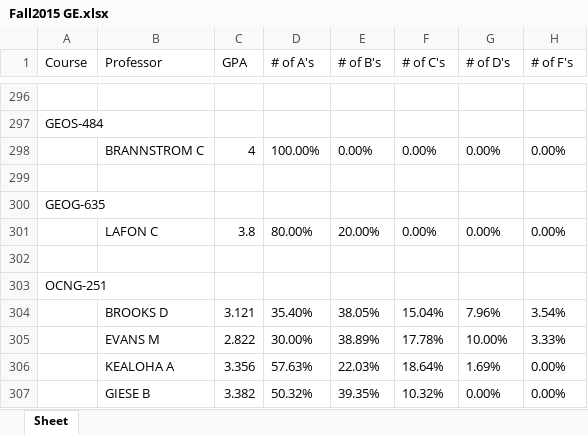
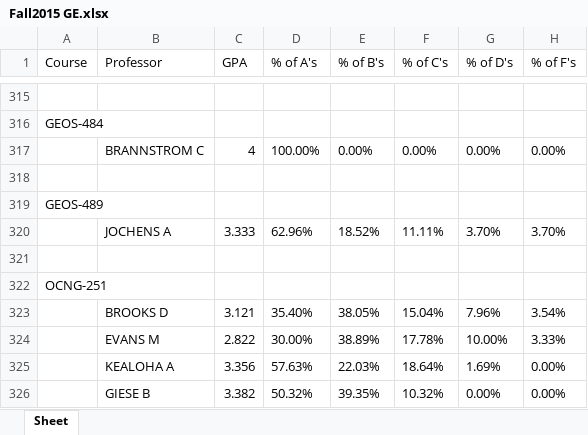
Before and after one commit to jippylong12/TAMU_FGD, an Excel workbook: GradeDistributionsDB/Fall2015/Output/Fall2015 GE.xlsx, sheet Sheet, drawn as a sheet; only a part is shown, gaps mark what is left out; values as stored, in another font and other column widths than the file's, no borders; the diff covers the shown part only; the diff names each change by its address in the sheet, - before the commit and + after, or states it on an @@ line.

```diff
--- a/GradeDistributionsDB/Fall2015/Output/Fall2015 GE.xlsx (sheet Sheet)
+++ b/GradeDistributionsDB/Fall2015/Output/Fall2015 GE.xlsx (sheet Sheet)
-D1: # of A's
+D1: % of A's
-E1: # of B's
+E1: % of B's
-F1: # of C's
+F1: % of C's
-G1: # of D's
+G1: % of D's
-H1: # of F's
+H1: % of F's
@@ row 300 moved to row 149: GEOG-635 @@
@@ row 301 moved to row 150: LAFON C @@
@@ row 291 moved to row 319: GEOS-489 @@
@@ row 292 moved to row 320: JOCHENS A @@
```
Also changed, not shown: 80 added rows, 80 removed rows, 227 moved rows and 31 edited cells elsewhere in this sheet, GradeDistributionsDB/Fall2015/Output/Fall2015 AG.xlsx, GradeDistributionsDB/Fall2015/Output/Fall2015 BA.xlsx, 11 other files.
